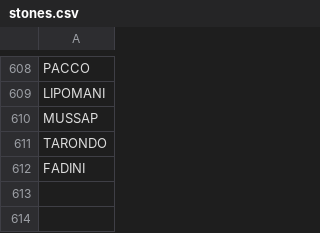
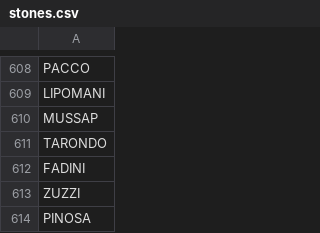
Before and after one commit to stonelore/stone, a CSV file: _data/stones.csv, drawn as a sheet; only a part is shown, gaps mark what is left out; the diff names each change by its address in the sheet, - before the commit and + after, or states it on an @@ line.

Commit message:
Append

```diff
--- a/_data/stones.csv
+++ b/_data/stones.csv
+row 613: ZUZZI
+row 614: PINOSA
```
